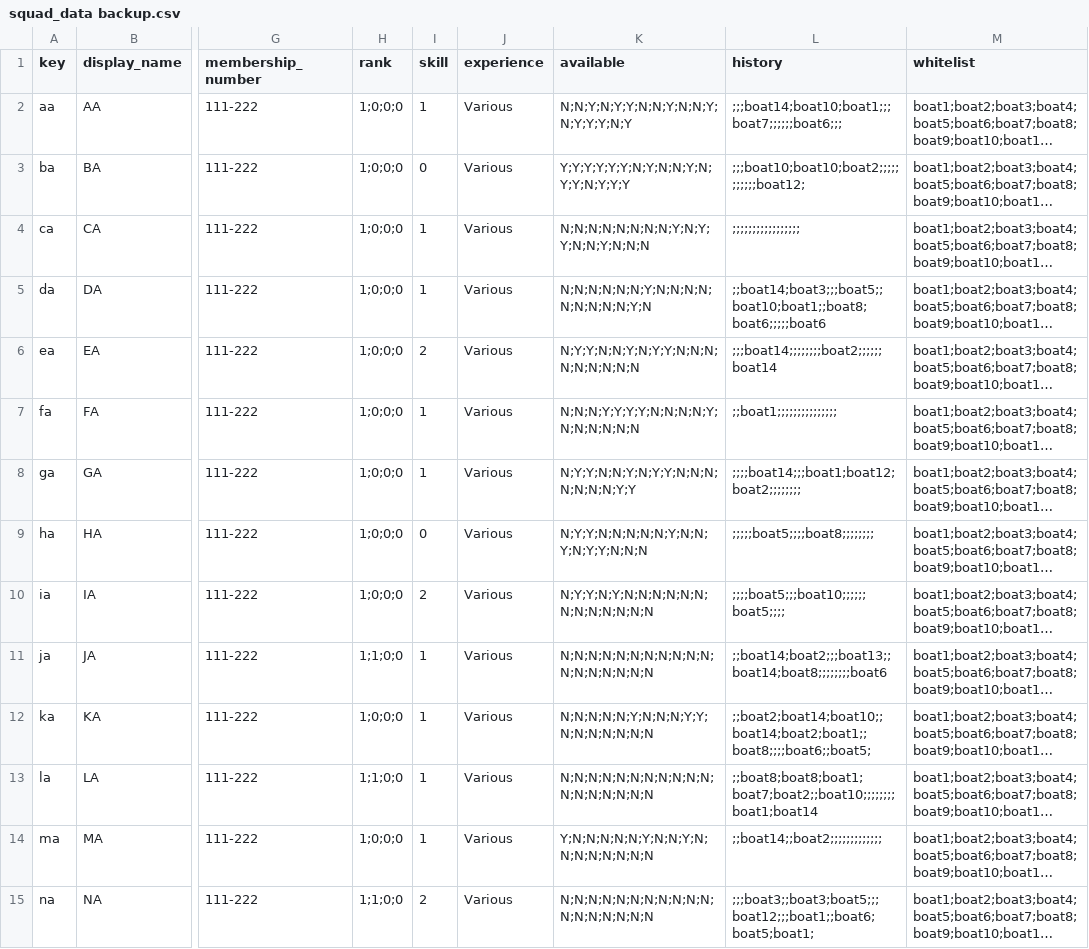
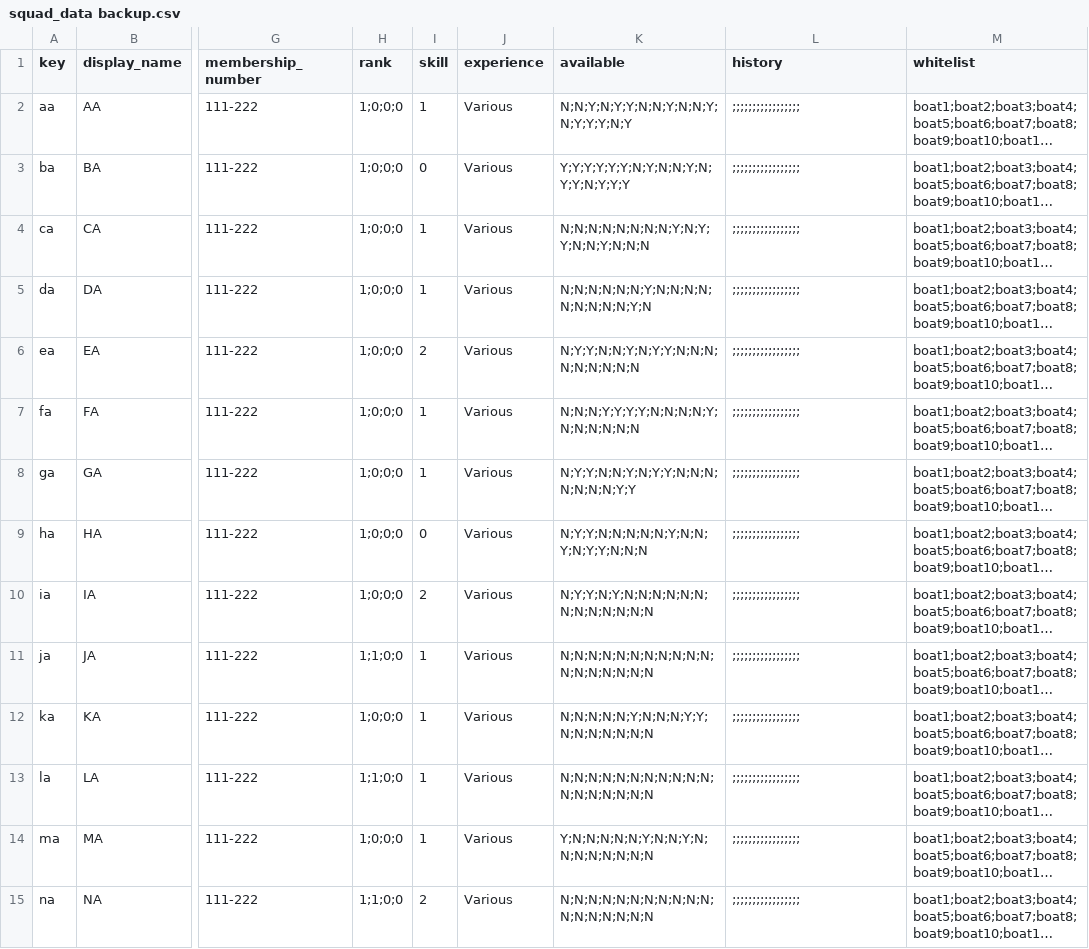
Before and after one commit to t3moses/JAWS, a CSV file: Libraries/Squad/data/squad_data backup.csv, drawn as a sheet; only a part is shown, gaps mark what is left out; long unchanged cells end in …; the diff covers the shown part only; the diff names each change by its address in the sheet, - before the commit and + after, or states it on an @@ line.

Commit message:
WA_0_18
Boat and crew rank are stored in the database.

```diff
--- a/Libraries/Squad/data/squad_data backup.csv
+++ b/Libraries/Squad/data/squad_data backup.csv
-L2 (history): ;;;boat14;boat10;boat1;;;boat7;;;;;;boat6;;;
+L2 (history): ;;;;;;;;;;;;;;;;;
-L3 (history): ;;;boat10;boat10;boat2;;;;;;;;;;;boat12;
+L3 (history): ;;;;;;;;;;;;;;;;;
-L5 (history): ;;boat14;boat3;;;boat5;;boat10;boat1;;boat8;boat6;;;;;boat6
+L5 (history): ;;;;;;;;;;;;;;;;;
-L6 (history): ;;;boat14;;;;;;;;boat2;;;;;;boat14
+L6 (history): ;;;;;;;;;;;;;;;;;
-L7 (history): ;;boat1;;;;;;;;;;;;;;;
+L7 (history): ;;;;;;;;;;;;;;;;;
-L8 (history): ;;;;boat14;;;boat1;boat12;boat2;;;;;;;;
+L8 (history): ;;;;;;;;;;;;;;;;;
-L9 (history): ;;;;;boat5;;;;boat8;;;;;;;;
+L9 (history): ;;;;;;;;;;;;;;;;;
-L10 (history): ;;;;boat5;;;boat10;;;;;;boat5;;;;
+L10 (history): ;;;;;;;;;;;;;;;;;
-L11 (history): ;;boat14;boat2;;;boat13;;boat14;boat8;;;;;;;;boat6
+L11 (history): ;;;;;;;;;;;;;;;;;
-L12 (history): ;;boat2;boat14;boat10;;boat14;boat2;boat1;;boat8;;;;boat6;;boat5;
+L12 (history): ;;;;;;;;;;;;;;;;;
-L13 (history): ;;boat8;boat8;boat1;boat7;boat2;;boat10;;;;;;;;boat1;boat14
+L13 (history): ;;;;;;;;;;;;;;;;;
-L14 (history): ;;boat14;;boat2;;;;;;;;;;;;;
+L14 (history): ;;;;;;;;;;;;;;;;;
-L15 (history): ;;;boat3;;boat3;boat5;;;boat12;;;boat1;;boat6;boat5;boat1;
+L15 (history): ;;;;;;;;;;;;;;;;;
```
Also changed, not shown: 54 edited cells elsewhere in this file, Libraries/Fleet/data/fleet_data.csv, Libraries/Squad/data/squad_data.csv, 22 other files.
